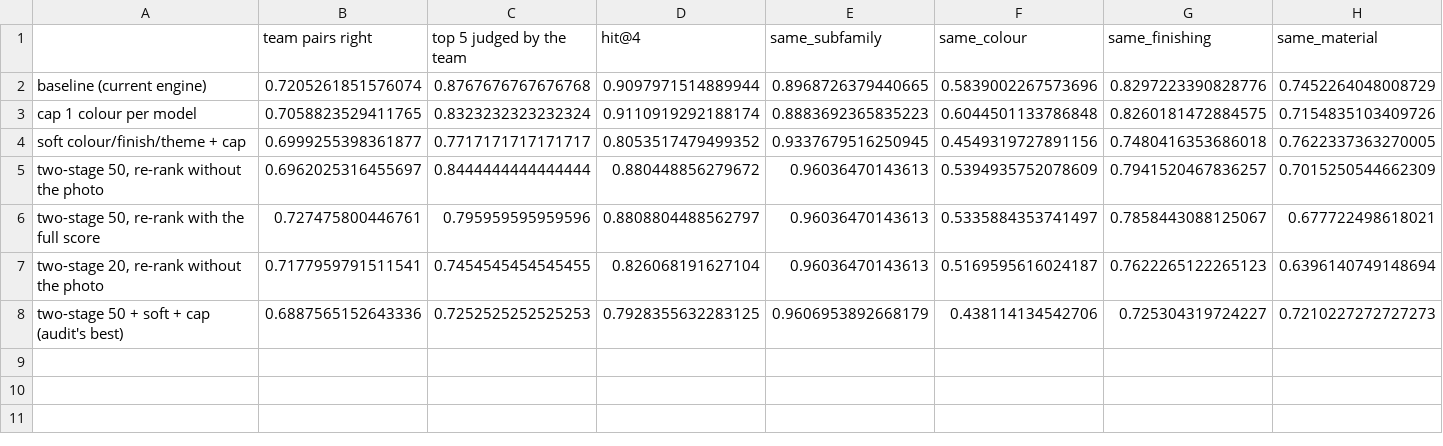
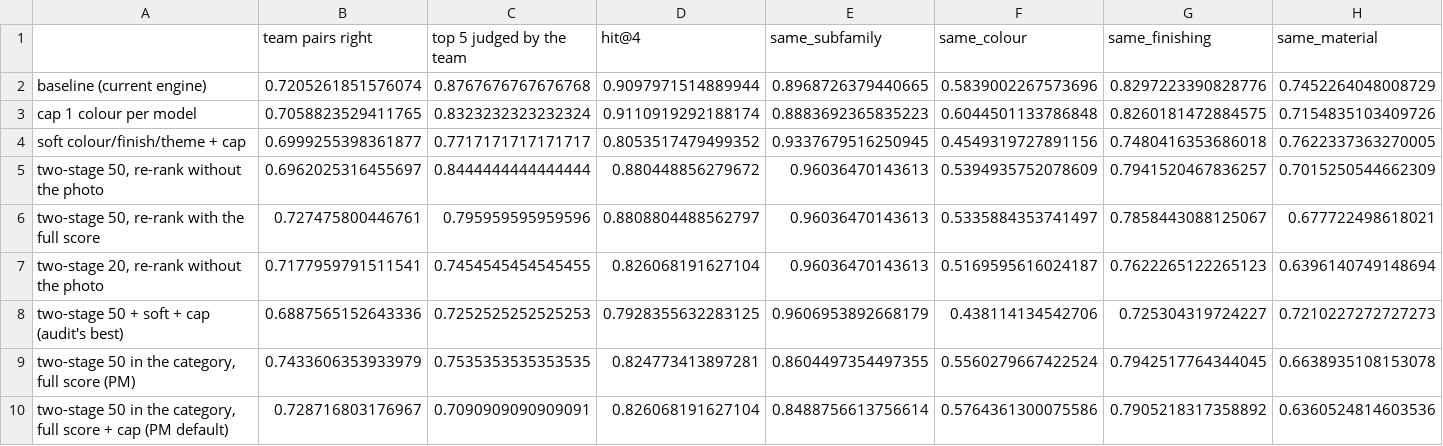
Before and after one commit to therealblitz00/ECQ, a CSV file: outputs/phase4/twostage_check.csv, drawn as a sheet; only a part is shown; rows hold the shown columns only; the diff names each change by its address in the sheet, - before the commit and + after, or states it on an @@ line.

Commit message:
Phase 4: branch s3/PM's category-level two-stage tested fairly (team +2.2, guards fall) - correct 25.11; notebook: buyer second opinion and ranges in the text and summary, executed

```diff
--- a/outputs/phase4/twostage_check.csv
+++ b/outputs/phase4/twostage_check.csv
+row 9: two-stage 50 in the category, full score (PM) | 0.7433606353933979 | 0.7535353535353535 | 0.824773413897281 | 0.8604497354497355 | 0.5560279667422524 | 0.7942517764344045 | 0.6638935108153078
+row 10: two-stage 50 in the category, full score + cap (PM default) | 0.728716803176967 | 0.7090909090909091 | 0.826068191627104 | 0.8488756613756614 | 0.5764361300075586 | 0.7905218317358892 | 0.6360524814603536
```
Also changed, not shown: 5 other files.
